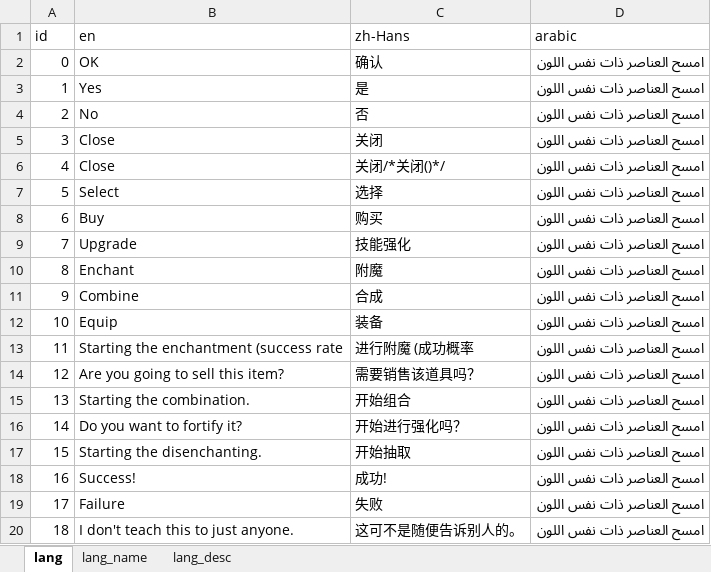
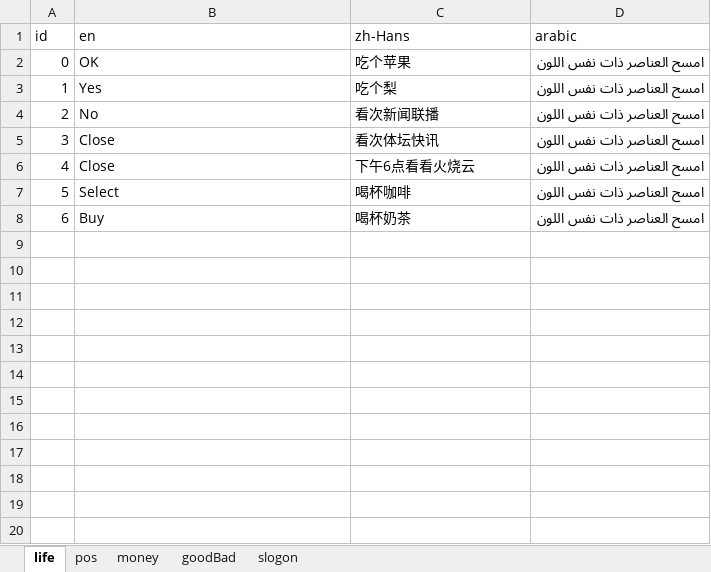
Before and after one commit to BlackStar0313/RandomLife, an Excel workbook: server/tools/text.xlsx, sheet life, drawn as a sheet; only a part is shown; values as stored, in another font and other column widths than the file's, no borders; the diff covers the shown part only; the diff names each change by its address in the sheet, - before the commit and + after, or states it on an @@ line.

```diff
--- a/server/tools/text.xlsx (sheet life)
+++ b/server/tools/text.xlsx (sheet life)
-sheet tab: lang
+sheet tab: life
-sheet tab: lang_name
+sheet tab: goodBad
-sheet tab: lang_desc
+sheet tab: slogon
+sheet tab: pos
+sheet tab: money
-C2 (zh-Hans): 确认
+C2 (zh-Hans): 吃个苹果
-C3 (zh-Hans): 是
+C3 (zh-Hans): 吃个梨
-C4 (zh-Hans): 否
+C4 (zh-Hans): 看次新闻联播
-C5 (zh-Hans): 关闭
+C5 (zh-Hans): 看次体坛快讯
-C6 (zh-Hans): 关闭/*关闭()*/
+C6 (zh-Hans): 下午6点看看火烧云
-C7 (zh-Hans): 选择
+C7 (zh-Hans): 喝杯咖啡
-C8 (zh-Hans): 购买
+C8 (zh-Hans): 喝杯奶茶
-row 9: 7 | Upgrade | 技能强化 | امسح العناصر ذات نفس اللون
-row 10: 8 | Enchant | 附魔 | امسح العناصر ذات نفس اللون
-row 11: 9 | Combine | 合成 | امسح العناصر ذات نفس اللون
-row 12: 10 | Equip | 装备 | امسح العناصر ذات نفس اللون
-row 13: 11 | Starting the enchantment (success rate | 进行附魔 (成功概率 | امسح العناصر ذات نفس اللون
-row 14: 12 | Are you going to sell this item? | 需要销售该道具吗？ | امسح العناصر ذات نفس اللون
-row 15: 13 | Starting the combination. | 开始组合 | امسح العناصر ذات نفس اللون
-row 16: 14 | Do you want to fortify it? | 开始进行强化吗？ | امسح العناصر ذات نفس اللون
-row 17: 15 | Starting the disenchanting. | 开始抽取 | امسح العناصر ذات نفس اللون
-row 18: 16 | Success! | 成功! | امسح العناصر ذات نفس اللون
-row 19: 17 | Failure | 失败 | امسح العناصر ذات نفس اللون
-row 20: 18 | I don't teach this to just anyone. | 这可不是随便告诉别人的。 | امسح العناصر ذات نفس اللون
```
Also changed, not shown: 441 removed rows elsewhere in this sheet, sheet slogon, sheet goodBad, 11 other files.
